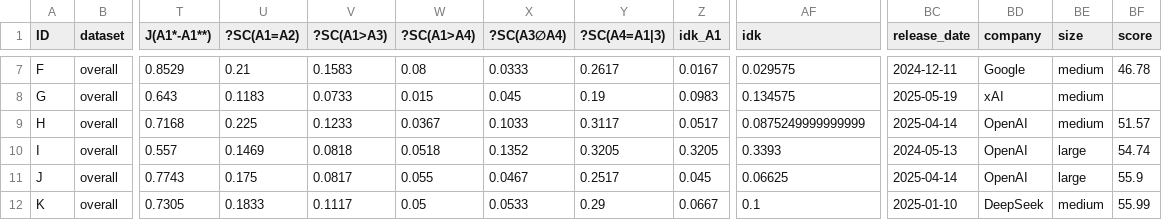
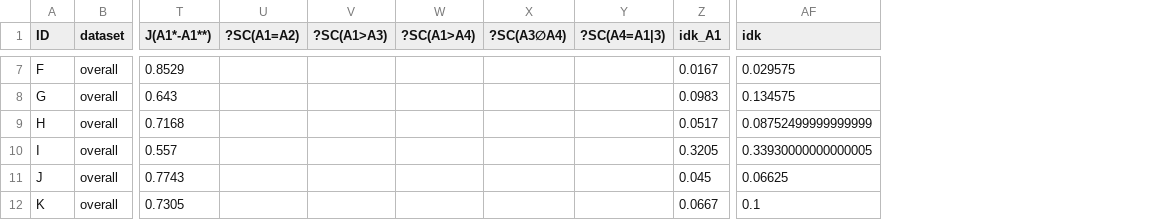
Before and after one commit to GabrieleT0/Answer-Set-Consistency-of-LLMs-For-QA, a CSV file: output/summary_fixing.csv, drawn as a sheet; only a part is shown, gaps mark what is left out; the diff covers the shown part only; the diff names each change by its address in the sheet, - before the commit and + after, or states it on an @@ line.

```diff
--- a/output/summary_fixing.csv
+++ b/output/summary_fixing.csv
-column BC (release_date), rows 7-12: 2024-12-11 | 2025-05-19 | 2025-04-14 | 2024-05-13 | 2025-04-14 | 2025-01-10
-column BD (company), rows 7-12: Google | xAI | OpenAI | OpenAI | OpenAI | DeepSeek
-column BE (size), rows 7-12: medium | medium | medium | large | large | medium
-column BF (score), rows 7-12: 46.78 |  | 51.57 | 54.74 | 55.9 | 55.99
-U7 (?SC(A1=A2)): 0.21
+U7 (?SC(A1=A2)): (empty)
-V7 (?SC(A1>A3)): 0.1583
+V7 (?SC(A1>A3)): (empty)
-W7 (?SC(A1>A4)): 0.08
+W7 (?SC(A1>A4)): (empty)
-X7 (?SC(A3∅A4)): 0.0333
+X7 (?SC(A3∅A4)): (empty)
-Y7 (?SC(A4=A1|3)): 0.2617
+Y7 (?SC(A4=A1|3)): (empty)
-U8 (?SC(A1=A2)): 0.1183
+U8 (?SC(A1=A2)): (empty)
-V8 (?SC(A1>A3)): 0.0733
+V8 (?SC(A1>A3)): (empty)
-W8 (?SC(A1>A4)): 0.015
+W8 (?SC(A1>A4)): (empty)
-X8 (?SC(A3∅A4)): 0.045
+X8 (?SC(A3∅A4)): (empty)
-Y8 (?SC(A4=A1|3)): 0.19
+Y8 (?SC(A4=A1|3)): (empty)
-U9 (?SC(A1=A2)): 0.225
+U9 (?SC(A1=A2)): (empty)
-V9 (?SC(A1>A3)): 0.1233
+V9 (?SC(A1>A3)): (empty)
-W9 (?SC(A1>A4)): 0.0367
+W9 (?SC(A1>A4)): (empty)
-X9 (?SC(A3∅A4)): 0.1033
+X9 (?SC(A3∅A4)): (empty)
-Y9 (?SC(A4=A1|3)): 0.3117
+Y9 (?SC(A4=A1|3)): (empty)
-AF9 (idk): 0.0875249999999999
+AF9 (idk): 0.08752499999999999
-U10 (?SC(A1=A2)): 0.1469
+U10 (?SC(A1=A2)): (empty)
-V10 (?SC(A1>A3)): 0.0818
+V10 (?SC(A1>A3)): (empty)
-W10 (?SC(A1>A4)): 0.0518
+W10 (?SC(A1>A4)): (empty)
-X10 (?SC(A3∅A4)): 0.1352
+X10 (?SC(A3∅A4)): (empty)
-Y10 (?SC(A4=A1|3)): 0.3205
+Y10 (?SC(A4=A1|3)): (empty)
-AF10 (idk): 0.3393
+AF10 (idk): 0.33930000000000005
-U11 (?SC(A1=A2)): 0.175
+U11 (?SC(A1=A2)): (empty)
-V11 (?SC(A1>A3)): 0.0817
+V11 (?SC(A1>A3)): (empty)
-W11 (?SC(A1>A4)): 0.055
+W11 (?SC(A1>A4)): (empty)
-X11 (?SC(A3∅A4)): 0.0467
+X11 (?SC(A3∅A4)): (empty)
-Y11 (?SC(A4=A1|3)): 0.2517
+Y11 (?SC(A4=A1|3)): (empty)
-U12 (?SC(A1=A2)): 0.1833
+U12 (?SC(A1=A2)): (empty)
-V12 (?SC(A1>A3)): 0.1117
+V12 (?SC(A1>A3)): (empty)
-W12 (?SC(A1>A4)): 0.05
+W12 (?SC(A1>A4)): (empty)
-X12 (?SC(A3∅A4)): 0.0533
+X12 (?SC(A3∅A4)): (empty)
-Y12 (?SC(A4=A1|3)): 0.29
+Y12 (?SC(A4=A1|3)): (empty)
```
Also changed, not shown: 63 edited cells elsewhere in this file, output/summary_classification.csv, output/summary_zero-shot.csv, 32 other files.
